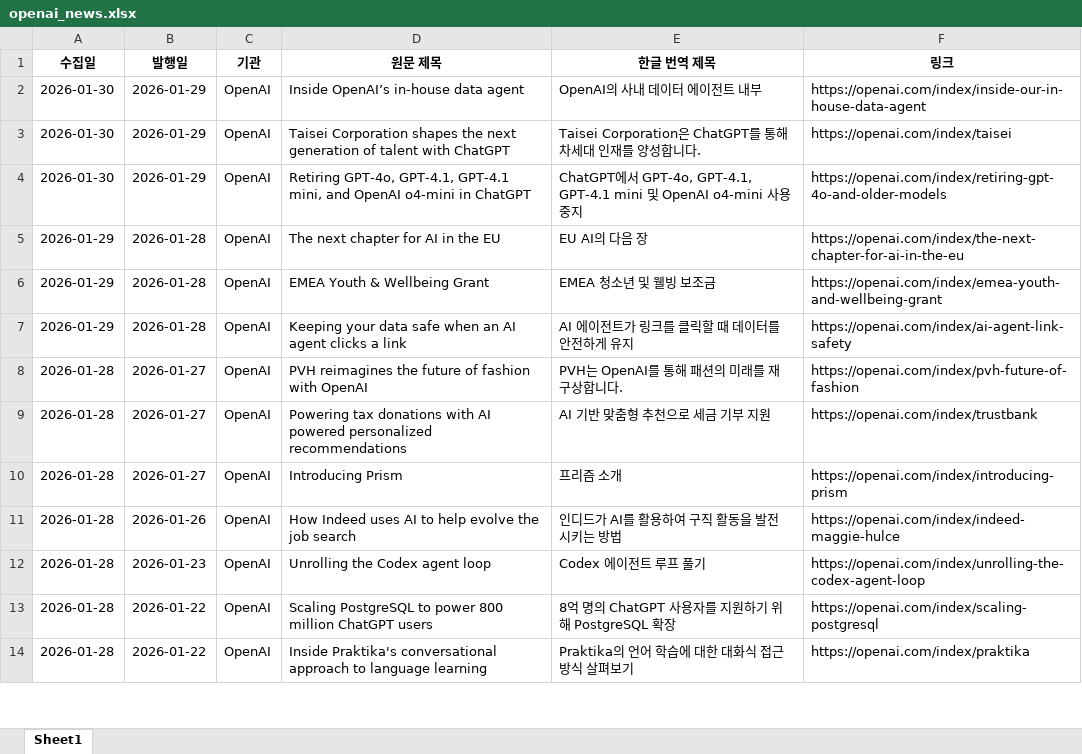
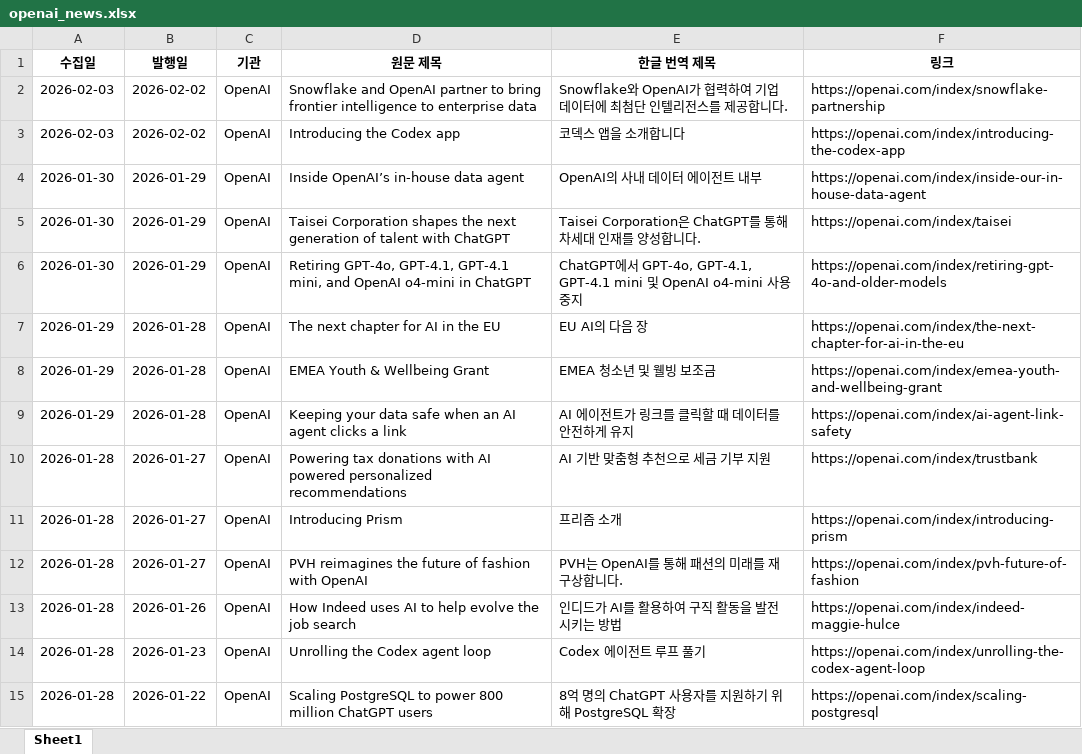
Before and after one commit to tlagytjq99-ux/my-news-bot, an Excel workbook: openai_news.xlsx, sheet Sheet1, drawn as a sheet; only a part is shown; the shorter side is filled out with more unchanged rows; values as stored, in another font and other column widths than the file's, no borders; the diff names each change by its address in the sheet, - before the commit and + after, or states it on an @@ line.

```diff
--- a/openai_news.xlsx (sheet Sheet1)
+++ b/openai_news.xlsx (sheet Sheet1)
+row 2: 2026-02-03 | 2026-02-02 | OpenAI | Snowflake and OpenAI partner to bring frontier intelligence to enterprise data | Snowflake와 OpenAI가 협력하여 기업 데이터에 최첨단 인텔리전스를 제공합니다. | https://openai.com/index/snowflake-partnership
+row 3: 2026-02-03 | 2026-02-02 | OpenAI | Introducing the Codex app | 코덱스 앱을 소개합니다 | https://openai.com/index/introducing-the-codex-app
@@ row 8 moved to row 12: 2026-01-28 @@
```
